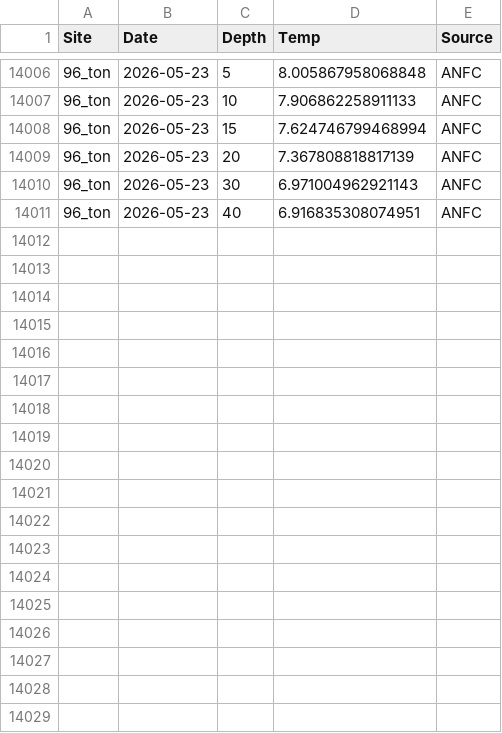
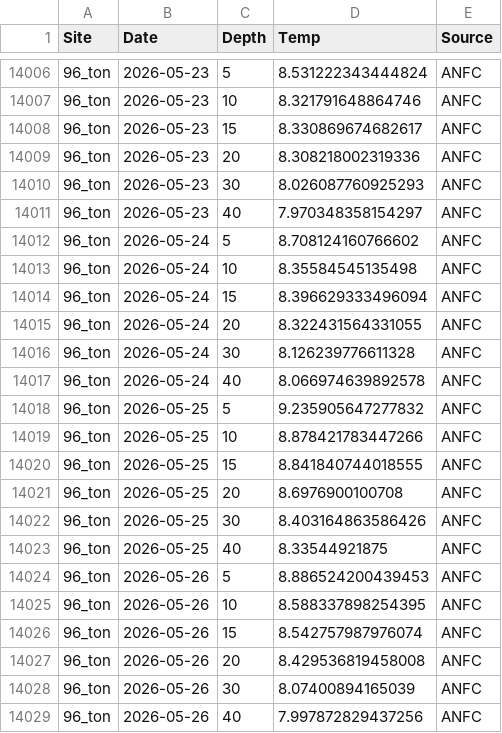
Before and after one commit to sharkbot952/temp_test, a CSV file: data/cmem/thetao/thetao_96_ton.csv, drawn as a sheet; only a part is shown, gaps mark what is left out; the diff covers the shown part only.

```diff
--- a/data/cmem/thetao/thetao_96_ton.csv
+++ b/data/cmem/thetao/thetao_96_ton.csv
@@ -14006,6 +14006,24 @@
-96_ton,2026-05-23,5,8.005867958068848,ANFC
-96_ton,2026-05-23,10,7.906862258911133,ANFC
-96_ton,2026-05-23,15,7.624746799468994,ANFC
-96_ton,2026-05-23,20,7.367808818817139,ANFC
-96_ton,2026-05-23,30,6.971004962921143,ANFC
-96_ton,2026-05-23,40,6.916835308074951,ANFC
+96_ton,2026-05-23,5,8.531222343444824,ANFC
+96_ton,2026-05-23,10,8.321791648864746,ANFC
+96_ton,2026-05-23,15,8.330869674682617,ANFC
+96_ton,2026-05-23,20,8.308218002319336,ANFC
+96_ton,2026-05-23,30,8.026087760925293,ANFC
+96_ton,2026-05-23,40,7.970348358154297,ANFC
+96_ton,2026-05-24,5,8.708124160766602,ANFC
+96_ton,2026-05-24,10,8.35584545135498,ANFC
+96_ton,2026-05-24,15,8.396629333496094,ANFC
+96_ton,2026-05-24,20,8.322431564331055,ANFC
+96_ton,2026-05-24,30,8.126239776611328,ANFC
+96_ton,2026-05-24,40,8.066974639892578,ANFC
+96_ton,2026-05-25,5,9.235905647277832,ANFC
+96_ton,2026-05-25,10,8.878421783447266,ANFC
+96_ton,2026-05-25,15,8.841840744018555,ANFC
+96_ton,2026-05-25,20,8.6976900100708,ANFC
+96_ton,2026-05-25,30,8.403164863586426,ANFC
+96_ton,2026-05-25,40,8.33544921875,ANFC
+96_ton,2026-05-26,5,8.886524200439453,ANFC
+96_ton,2026-05-26,10,8.588337898254395,ANFC
+96_ton,2026-05-26,15,8.542757987976074,ANFC
+96_ton,2026-05-26,20,8.429536819458008,ANFC
+96_ton,2026-05-26,30,8.07400894165039,ANFC
+96_ton,2026-05-26,40,7.997872829437256,ANFC
```
Also changed, not shown: 54 edited cells elsewhere in this file, data/cmem/chl/chl_3_reb.csv, data/cmem/chl/chl_4_ris.csv, 9 other files.
